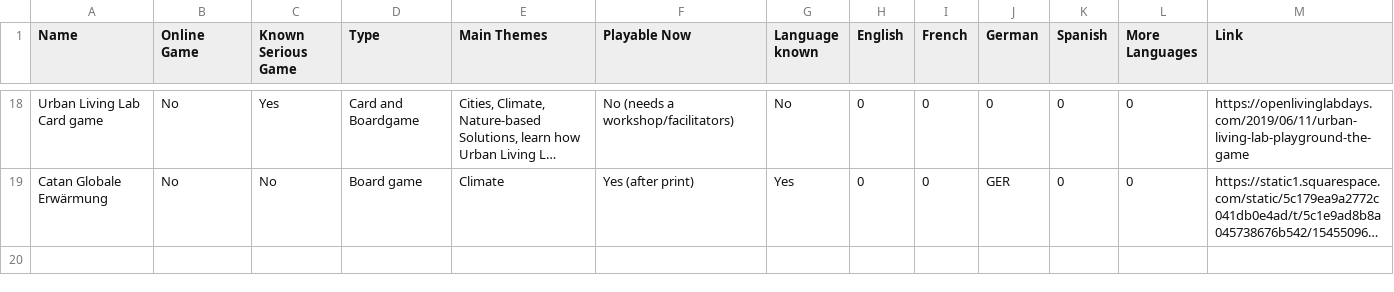
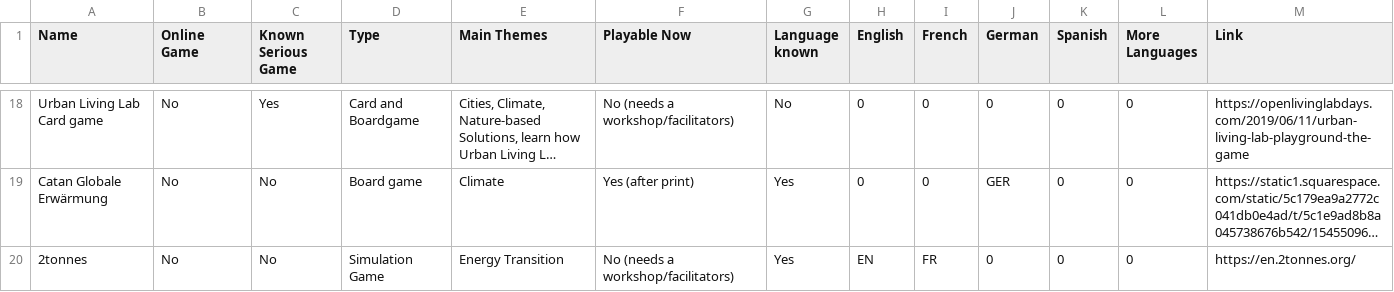
Before and after one commit to brueckmann/CEGames, a CSV file: data/GamesOverview.csv, drawn as a sheet; only a part is shown, gaps mark what is left out; long unchanged cells end in …; the diff names each change by its address in the sheet, - before the commit and + after, or states it on an @@ line.

Commit message:
Added 2tonnes after the suggestion from Michaela Kuijvenhoven ( michaela@transformationscout.ch )

```diff
--- a/data/GamesOverview.csv
+++ b/data/GamesOverview.csv
+row 20: 2tonnes | No | No | Simulation Game | Energy Transition | No (needs a workshop/facilitators) | Yes | EN | FR | 0 | 0 | 0 | https://en.2tonnes.org/
```
